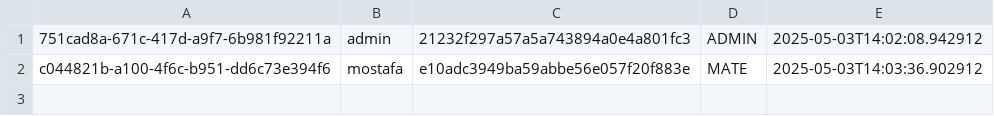
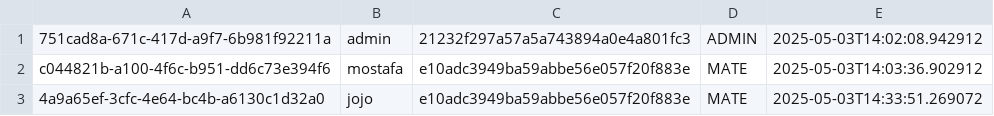
Before and after one commit to the-chance-buenos-aires-squad/taskManager, a CSV file: src/main/kotlin/data/resource/users_file.csv, drawn as a sheet; the diff names each change by its address in the sheet, - before the commit and + after, or states it on an @@ line.

```diff
--- a/src/main/kotlin/data/resource/users_file.csv
+++ b/src/main/kotlin/data/resource/users_file.csv
+row 3: 4a9a65ef-3cfc-4e64-bc4b-a6130c1d32a0 | jojo | e10adc3949ba59abbe56e057f20f883e | MATE | 2025-05-03T14:33:51.269072
```
Also changed, not shown: 4 other files.
